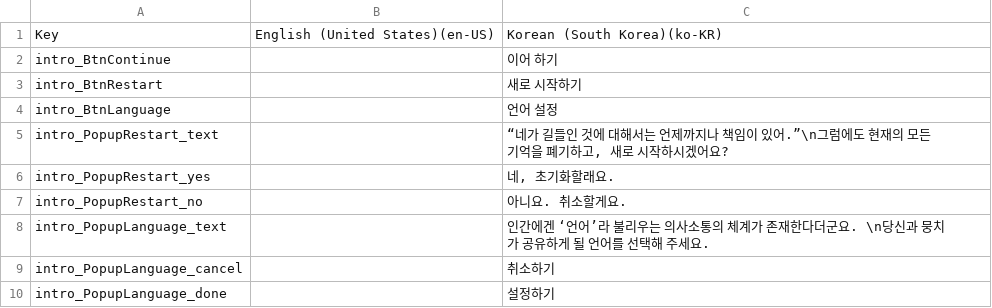
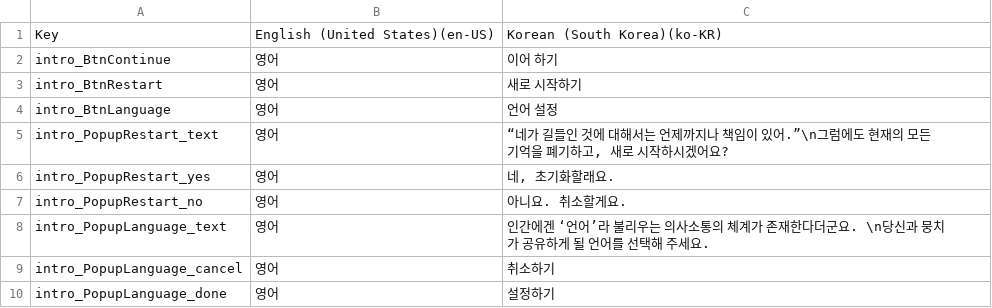
Before and after one commit to MungchiTheBlackThing/The-Black-Thing, a CSV file: Assets/Resources/Localization/LocalizationCSV/IntroUIText.csv, drawn as a sheet.

```diff
--- a/Assets/Resources/Localization/LocalizationCSV/IntroUIText.csv
+++ b/Assets/Resources/Localization/LocalizationCSV/IntroUIText.csv
@@ -1,10 +1,10 @@
 Key,English (United States)(en-US),Korean (South Korea)(ko-KR)
-intro_BtnContinue,,이어 하기
-intro_BtnRestart,,새로 시작하기
-intro_BtnLanguage,,언어 설정
-intro_PopupRestart_text,,"“네가 길들인 것에 대해서는 언제까지나 책임이 있어.”\n그럼에도 현재의 모든 기억을 폐기하고, 새로 시작하시겠어요?"
-intro_PopupRestart_yes,,"네, 초기화할래요."
-intro_PopupRestart_no,,아니요. 취소할게요.
-intro_PopupLanguage_text,,인간에겐 ‘언어’라 불리우는 의사소통의 체계가 존재한다더군요. \n당신과 뭉치가 공유하게 될 언어를 선택해 주세요.
-intro_PopupLanguage_cancel,,취소하기
-intro_PopupLanguage_done,,설정하기
+intro_BtnContinue,영어,이어 하기
+intro_BtnRestart,영어,새로 시작하기
+intro_BtnLanguage,영어,언어 설정
+intro_PopupRestart_text,영어,"“네가 길들인 것에 대해서는 언제까지나 책임이 있어.”\n그럼에도 현재의 모든 기억을 폐기하고, 새로 시작하시겠어요?"
+intro_PopupRestart_yes,영어,"네, 초기화할래요."
+intro_PopupRestart_no,영어,아니요. 취소할게요.
+intro_PopupLanguage_text,영어,인간에겐 ‘언어’라 불리우는 의사소통의 체계가 존재한다더군요. \n당신과 뭉치가 공유하게 될 언어를 선택해 주세요.
+intro_PopupLanguage_cancel,영어,취소하기
+intro_PopupLanguage_done,영어,설정하기
```
Also changed, not shown: Assets/Resources/CSV/main_ch1.csv, Assets/Resources/CSV/tutorial_main.csv, 41 other files.
